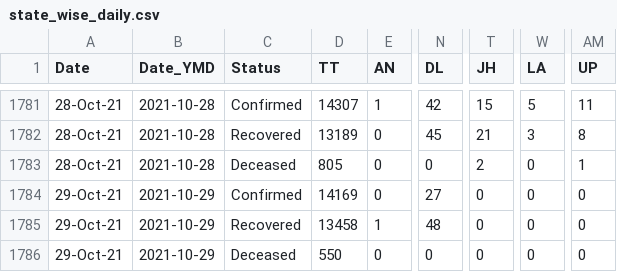
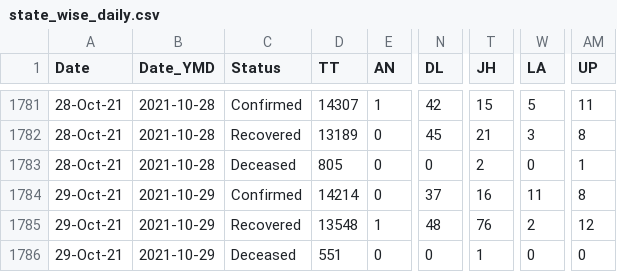
Before and after one commit to covid19india/data, a CSV file: csv/latest/state_wise_daily.csv, drawn as a sheet; only a part is shown, gaps mark what is left out; the diff names each change by its address in the sheet, - before the commit and + after, or states it on an @@ line.

Commit message:
data updated on - Sat Oct 30 10:29:07 IST 2021

```diff
--- a/csv/latest/state_wise_daily.csv
+++ b/csv/latest/state_wise_daily.csv
-D1784 (TT): 14169
+D1784 (TT): 14214
-N1784 (DL): 27
+N1784 (DL): 37
-T1784 (JH): 0
+T1784 (JH): 16
-W1784 (LA): 0
+W1784 (LA): 11
-AM1784 (UP): 0
+AM1784 (UP): 8
-D1785 (TT): 13458
+D1785 (TT): 13548
-T1785 (JH): 0
+T1785 (JH): 76
-W1785 (LA): 0
+W1785 (LA): 2
-AM1785 (UP): 0
+AM1785 (UP): 12
-D1786 (TT): 550
+D1786 (TT): 551
-T1786 (JH): 0
+T1786 (JH): 1
```
Also changed, not shown: csv/latest/case_time_series.csv, csv/latest/district_wise.csv, 21 other files.
